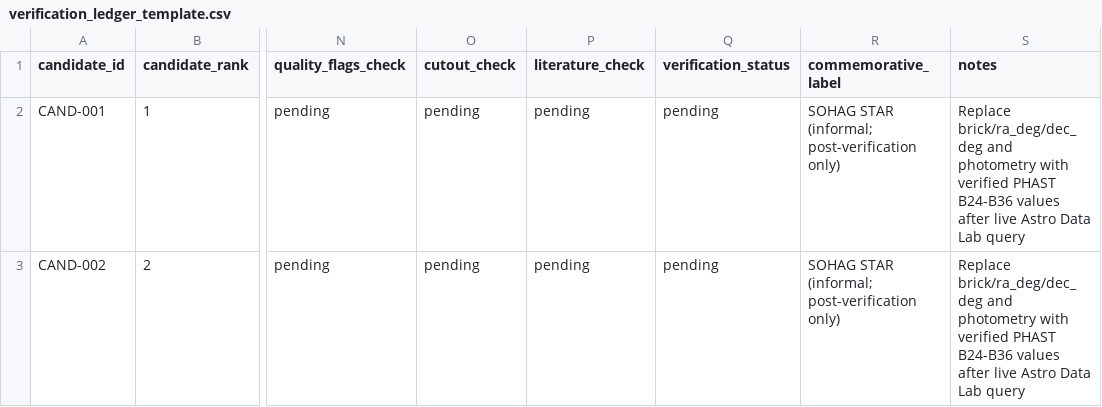
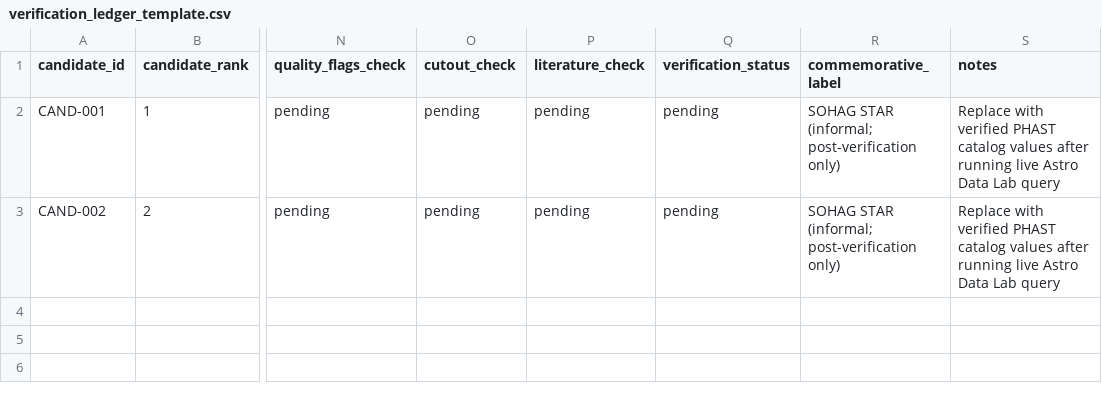
Before and after one commit to alaminsohagofficial/sohag-star-m31-phast, a CSV file: data/verification_ledger_template.csv, drawn as a sheet; only a part is shown, gaps mark what is left out; the diff names each change by its address in the sheet, - before the commit and + after, or states it on an @@ line.

Commit message:
Update verification_ledger_template.csv

```diff
--- a/data/verification_ledger_template.csv
+++ b/data/verification_ledger_template.csv
-S2:S3 (notes): Replace brick/ra_deg/dec_deg and photometry with verified PHAST B24-B36 values after live Astro…
+S2:S3 (notes): Replace with verified PHAST catalog values after running live Astro…
```
